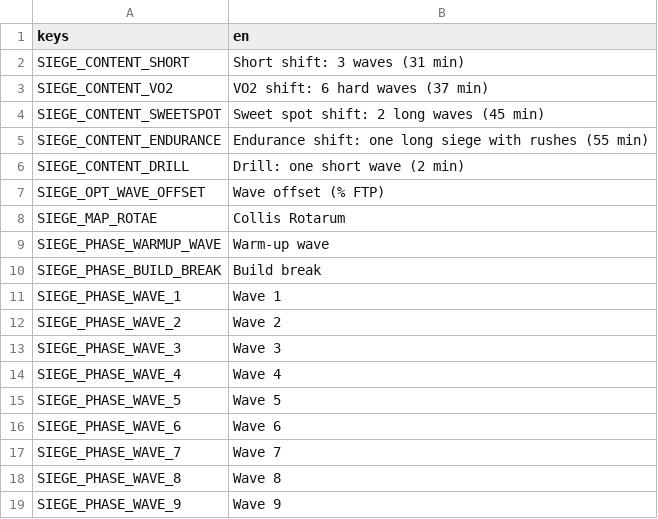
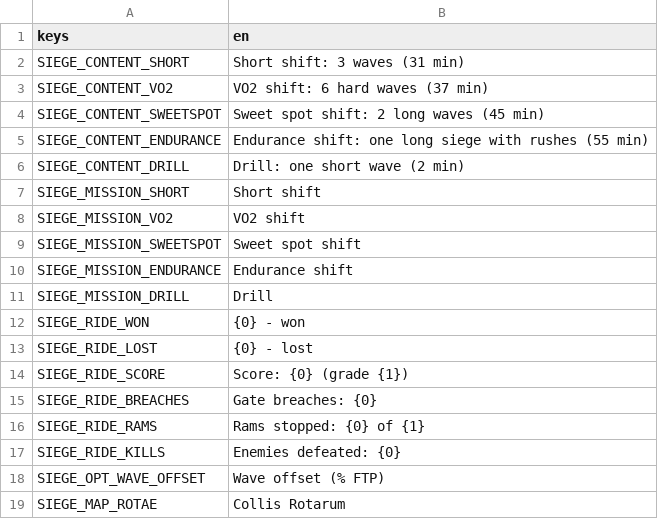
Before and after one commit to shoedler/wattlands, a CSV file: content/siege/strings.csv, drawn as a sheet; only a part is shown; the shorter side is filled out with more unchanged rows.

```diff
--- a/content/siege/strings.csv
+++ b/content/siege/strings.csv
@@ -6,2 +6,13 @@ SIEGE_CONTENT_ENDURANCE,Endurance shift: one long siege with rushes (55 min)
 SIEGE_CONTENT_DRILL,Drill: one short wave (2 min)
+SIEGE_MISSION_SHORT,Short shift
+SIEGE_MISSION_VO2,VO2 shift
+SIEGE_MISSION_SWEETSPOT,Sweet spot shift
+SIEGE_MISSION_ENDURANCE,Endurance shift
+SIEGE_MISSION_DRILL,Drill
+SIEGE_RIDE_WON,{0} - won
+SIEGE_RIDE_LOST,{0} - lost
+SIEGE_RIDE_SCORE,Score: {0} (grade {1})
+SIEGE_RIDE_BREACHES,Gate breaches: {0}
+SIEGE_RIDE_RAMS,Rams stopped: {0} of {1}
+SIEGE_RIDE_KILLS,Enemies defeated: {0}
 SIEGE_OPT_WAVE_OFFSET,Wave offset (% FTP)
```
Also changed, not shown: content/strings/rides.csv, content/workout/strings.csv, 14 other files.
